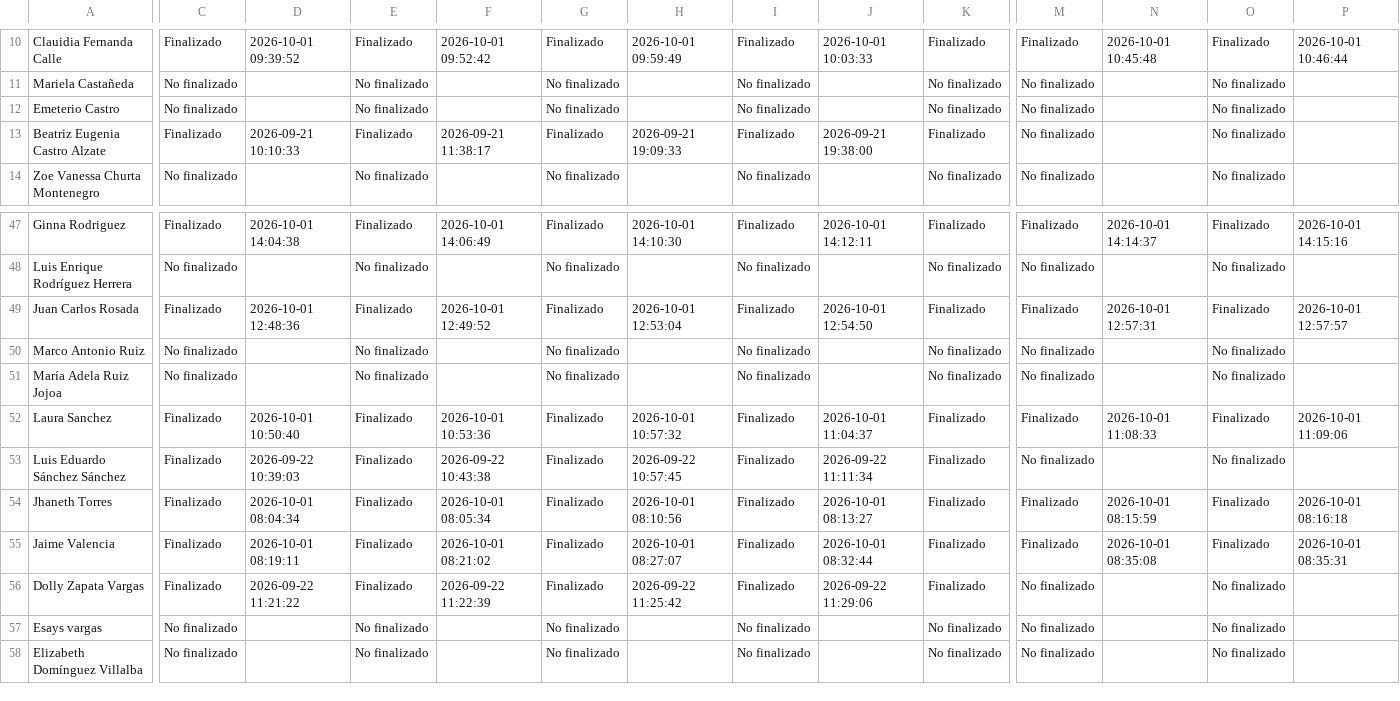
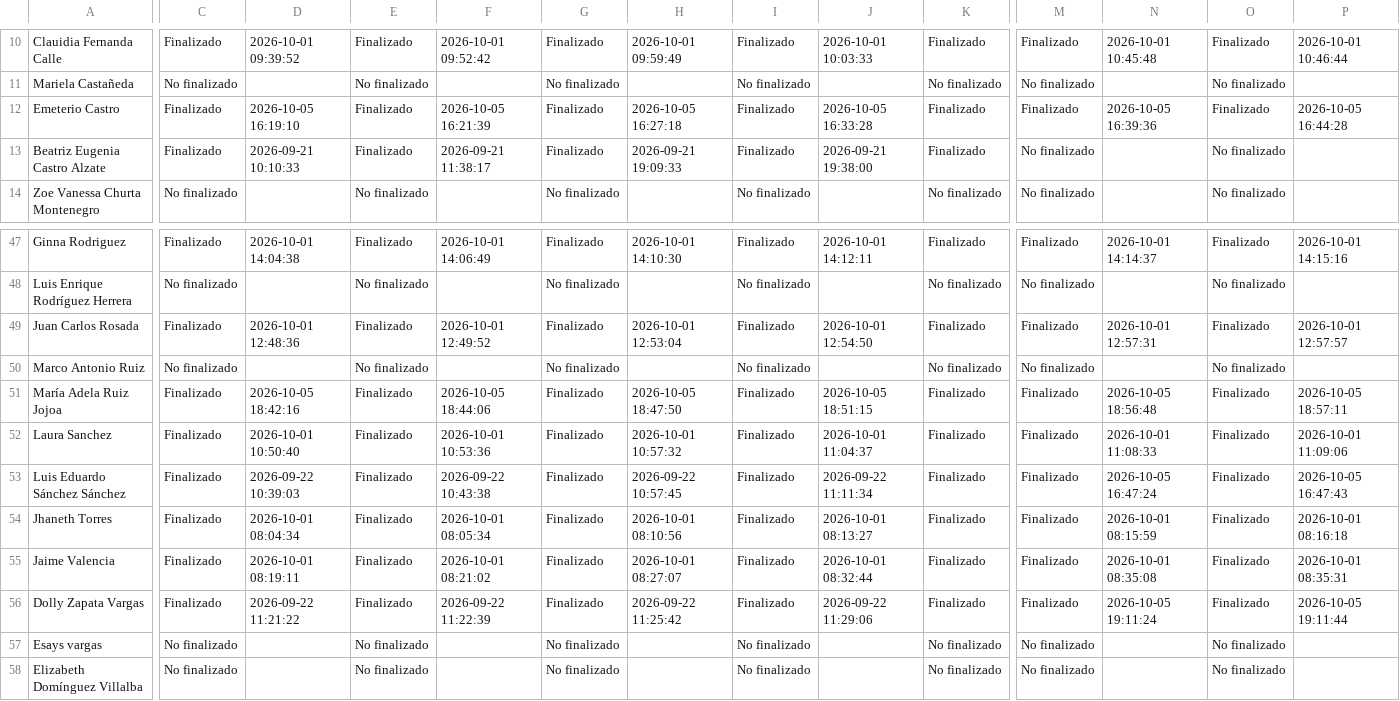
Before and after one commit to SecSaludCali/Tesis_Moodle, a CSV file: descargas_moodle/progress.ce_012026.csv, drawn as a sheet; only a part is shown, gaps mark what is left out; the diff covers the shown part only; the diff names each change by its address in the sheet, - before the commit and + after, or states it on an @@ line.

```diff
--- a/descargas_moodle/progress.ce_012026.csv
+++ b/descargas_moodle/progress.ce_012026.csv
-C12: No finalizado
+C12: Finalizado
-D12: (empty)
+D12: 2026-10-05 16:19:10
-E12: No finalizado
+E12: Finalizado
-F12: (empty)
+F12: 2026-10-05 16:21:39
-G12: No finalizado
+G12: Finalizado
-H12: (empty)
+H12: 2026-10-05 16:27:18
-I12: No finalizado
+I12: Finalizado
-J12: (empty)
+J12: 2026-10-05 16:33:28
-K12: No finalizado
+K12: Finalizado
-M12: No finalizado
+M12: Finalizado
-N12: (empty)
+N12: 2026-10-05 16:39:36
-O12: No finalizado
+O12: Finalizado
-P12: (empty)
+P12: 2026-10-05 16:44:28
-C51: No finalizado
+C51: Finalizado
-D51: (empty)
+D51: 2026-10-05 18:42:16
-E51: No finalizado
+E51: Finalizado
-F51: (empty)
+F51: 2026-10-05 18:44:06
-G51: No finalizado
+G51: Finalizado
-H51: (empty)
+H51: 2026-10-05 18:47:50
-I51: No finalizado
+I51: Finalizado
-J51: (empty)
+J51: 2026-10-05 18:51:15
-K51: No finalizado
+K51: Finalizado
-M51: No finalizado
+M51: Finalizado
-N51: (empty)
+N51: 2026-10-05 18:56:48
-O51: No finalizado
+O51: Finalizado
-P51: (empty)
+P51: 2026-10-05 18:57:11
-M53: No finalizado
+M53: Finalizado
-N53: (empty)
+N53: 2026-10-05 16:47:24
-O53: No finalizado
+O53: Finalizado
-P53: (empty)
+P53: 2026-10-05 16:47:43
-M56: No finalizado
+M56: Finalizado
-N56: (empty)
+N56: 2026-10-05 19:11:24
-O56: No finalizado
+O56: Finalizado
-P56: (empty)
+P56: 2026-10-05 19:11:44
```
Also changed, not shown: 46 edited cells elsewhere in this file, descargas_moodle/progress.sello_012025.csv, descargas_moodle/progress.uforiente_012026.csv, 7 other files.
